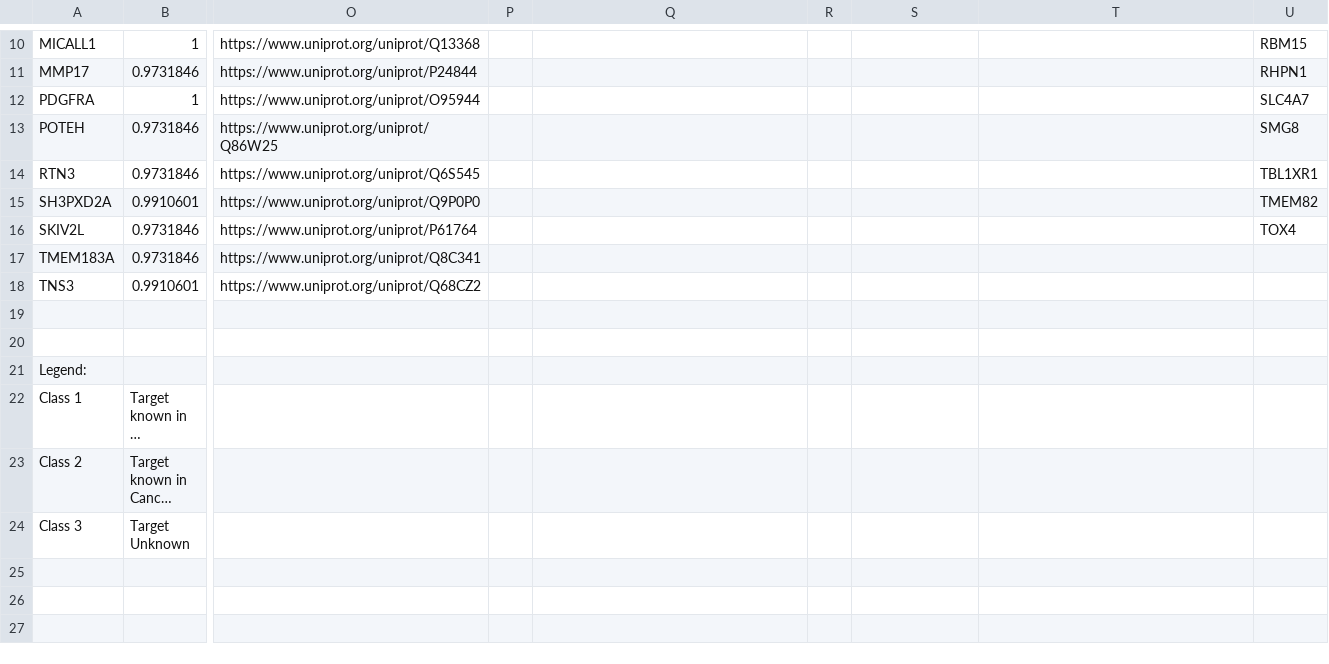
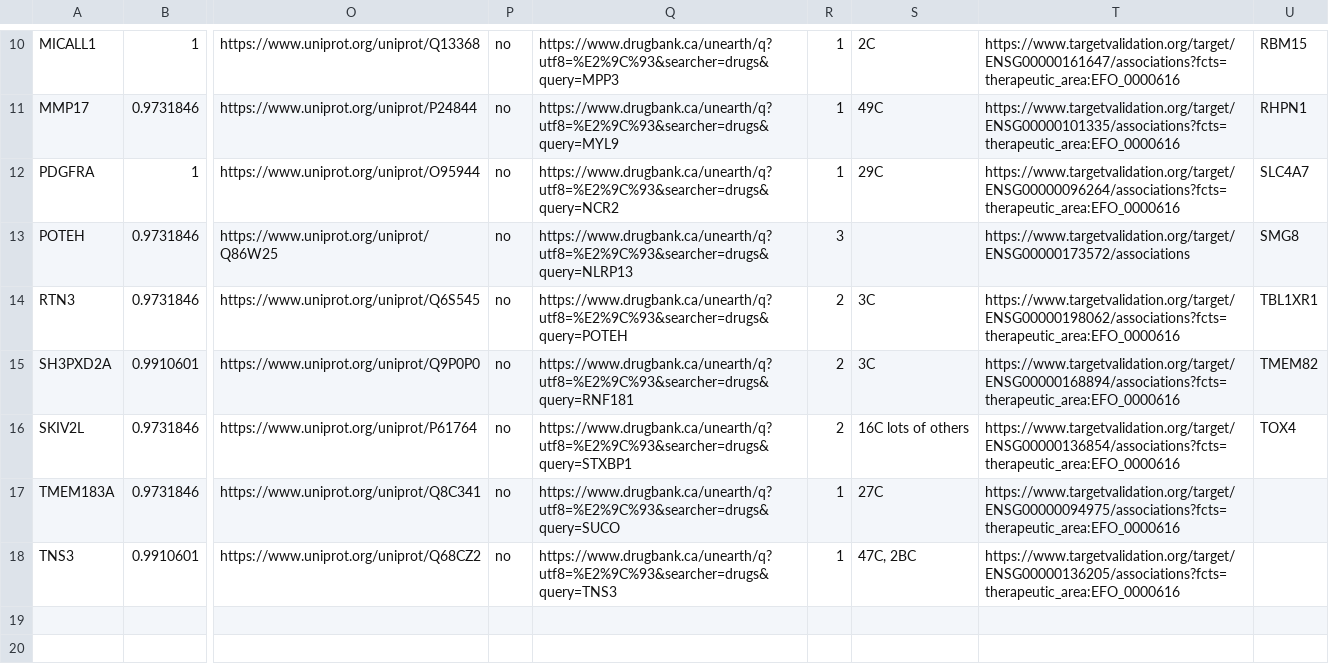
Before and after one commit to datascience-mobi/group-04-project-1-4, a CSV file: SSTs_funktion_and_therapy.csv, drawn as a sheet; only a part is shown, gaps mark what is left out; the shorter side is filled out with more unchanged rows; long unchanged cells end in …; the diff covers the shown part only; the diff names each change by its address in the sheet, - before the commit and + after, or states it on an @@ line.

```diff
--- a/SSTs_funktion_and_therapy.csv
+++ b/SSTs_funktion_and_therapy.csv
-P10:P18: (empty)
+P10:P18: no
-Q10: (empty)
+Q10: https://www.drugbank.ca/unearth/q?utf8=%E2%9C%93&searcher=drugs&query=MPP3
-R10:R12: (empty)
+R10:R12: 1
-S10: (empty)
+S10: 2C
-T10: (empty)
+T10: https://www.targetvalidation.org/target/ENSG00000161647/associations?fcts=therapeutic_area:EFO_0000616
-Q11: (empty)
+Q11: https://www.drugbank.ca/unearth/q?utf8=%E2%9C%93&searcher=drugs&query=MYL9
-S11: (empty)
+S11: 49C
-T11: (empty)
+T11: https://www.targetvalidation.org/target/ENSG00000101335/associations?fcts=therapeutic_area:EFO_0000616
-Q12: (empty)
+Q12: https://www.drugbank.ca/unearth/q?utf8=%E2%9C%93&searcher=drugs&query=NCR2
-S12: (empty)
+S12: 29C
-T12: (empty)
+T12: https://www.targetvalidation.org/target/ENSG00000096264/associations?fcts=therapeutic_area:EFO_0000616
-Q13: (empty)
+Q13: https://www.drugbank.ca/unearth/q?utf8=%E2%9C%93&searcher=drugs&query=NLRP13
-R13: (empty)
+R13: 3
-T13: (empty)
+T13: https://www.targetvalidation.org/target/ENSG00000173572/associations
-Q14: (empty)
+Q14: https://www.drugbank.ca/unearth/q?utf8=%E2%9C%93&searcher=drugs&query=POTEH
-R14:R16: (empty)
+R14:R16: 2
-S14:S15: (empty)
+S14:S15: 3C
-T14: (empty)
+T14: https://www.targetvalidation.org/target/ENSG00000198062/associations?fcts=therapeutic_area:EFO_0000616
-Q15: (empty)
+Q15: https://www.drugbank.ca/unearth/q?utf8=%E2%9C%93&searcher=drugs&query=RNF181
-T15: (empty)
+T15: https://www.targetvalidation.org/target/ENSG00000168894/associations?fcts=therapeutic_area:EFO_0000616
-Q16: (empty)
+Q16: https://www.drugbank.ca/unearth/q?utf8=%E2%9C%93&searcher=drugs&query=STXBP1
-S16: (empty)
+S16: 16C lots of others
-T16: (empty)
+T16: https://www.targetvalidation.org/target/ENSG00000136854/associations?fcts=therapeutic_area:EFO_0000616
-Q17: (empty)
+Q17: https://www.drugbank.ca/unearth/q?utf8=%E2%9C%93&searcher=drugs&query=SUCO
-R17:R18: (empty)
+R17:R18: 1
-S17: (empty)
+S17: 27C
-T17: (empty)
+T17: https://www.targetvalidation.org/target/ENSG00000094975/associations?fcts=therapeutic_area:EFO_0000616
-Q18: (empty)
+Q18: https://www.drugbank.ca/unearth/q?utf8=%E2%9C%93&searcher=drugs&query=TNS3
-S18: (empty)
+S18: 47C, 2BC
-T18: (empty)
+T18: https://www.targetvalidation.org/target/ENSG00000136205/associations?fcts=therapeutic_area:EFO_0000616
```
Also changed, not shown: 39 edited cells elsewhere in this file.
